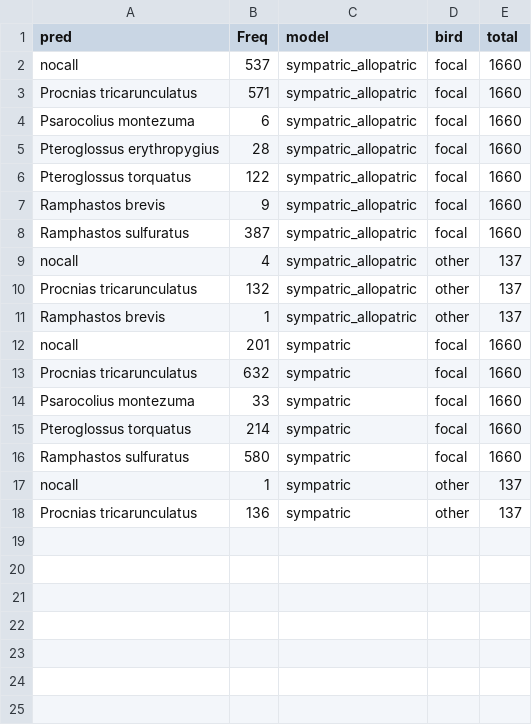
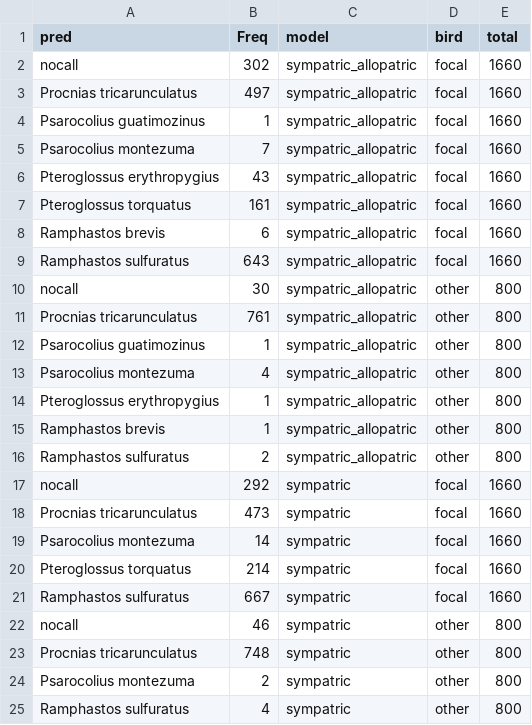
Before and after one commit to maRce10/bellbird_vocal_mimicry, a CSV file: presentation/data/classification_counts.csv, drawn as a sheet.

```diff
--- a/presentation/data/classification_counts.csv
+++ b/presentation/data/classification_counts.csv
@@ -1,18 +1,25 @@
 "pred","Freq","model","bird","total"
-"nocall",537,"sympatric_allopatric","focal",1660
-"Procnias tricarunculatus",571,"sympatric_allopatric","focal",1660
-"Psarocolius montezuma",6,"sympatric_allopatric","focal",1660
-"Pteroglossus erythropygius",28,"sympatric_allopatric","focal",1660
-"Pteroglossus torquatus",122,"sympatric_allopatric","focal",1660
-"Ramphastos brevis",9,"sympatric_allopatric","focal",1660
-"Ramphastos sulfuratus",387,"sympatric_allopatric","focal",1660
-"nocall",4,"sympatric_allopatric","other",137
-"Procnias tricarunculatus",132,"sympatric_allopatric","other",137
-"Ramphastos brevis",1,"sympatric_allopatric","other",137
-"nocall",201,"sympatric","focal",1660
-"Procnias tricarunculatus",632,"sympatric","focal",1660
-"Psarocolius montezuma",33,"sympatric","focal",1660
+"nocall",302,"sympatric_allopatric","focal",1660
+"Procnias tricarunculatus",497,"sympatric_allopatric","focal",1660
+"Psarocolius guatimozinus",1,"sympatric_allopatric","focal",1660
+"Psarocolius montezuma",7,"sympatric_allopatric","focal",1660
+"Pteroglossus erythropygius",43,"sympatric_allopatric","focal",1660
+"Pteroglossus torquatus",161,"sympatric_allopatric","focal",1660
+"Ramphastos brevis",6,"sympatric_allopatric","focal",1660
+"Ramphastos sulfuratus",643,"sympatric_allopatric","focal",1660
+"nocall",30,"sympatric_allopatric","other",800
+"Procnias tricarunculatus",761,"sympatric_allopatric","other",800
+"Psarocolius guatimozinus",1,"sympatric_allopatric","other",800
+"Psarocolius montezuma",4,"sympatric_allopatric","other",800
+"Pteroglossus erythropygius",1,"sympatric_allopatric","other",800
+"Ramphastos brevis",1,"sympatric_allopatric","other",800
+"Ramphastos sulfuratus",2,"sympatric_allopatric","other",800
+"nocall",292,"sympatric","focal",1660
+"Procnias tricarunculatus",473,"sympatric","focal",1660
+"Psarocolius montezuma",14,"sympatric","focal",1660
 "Pteroglossus torquatus",214,"sympatric","focal",1660
-"Ramphastos sulfuratus",580,"sympatric","focal",1660
-"nocall",1,"sympatric","other",137
-"Procnias tricarunculatus",136,"sympatric","other",137
+"Ramphastos sulfuratus",667,"sympatric","focal",1660
+"nocall",46,"sympatric","other",800
+"Procnias tricarunculatus",748,"sympatric","other",800
+"Psarocolius montezuma",2,"sympatric","other",800
+"Ramphastos sulfuratus",4,"sympatric","other",800
```
Also changed, not shown: presentation/data/confusion_sympatric.csv, presentation/data/confusion_sympatric_allopatric.csv, 40 other files.
